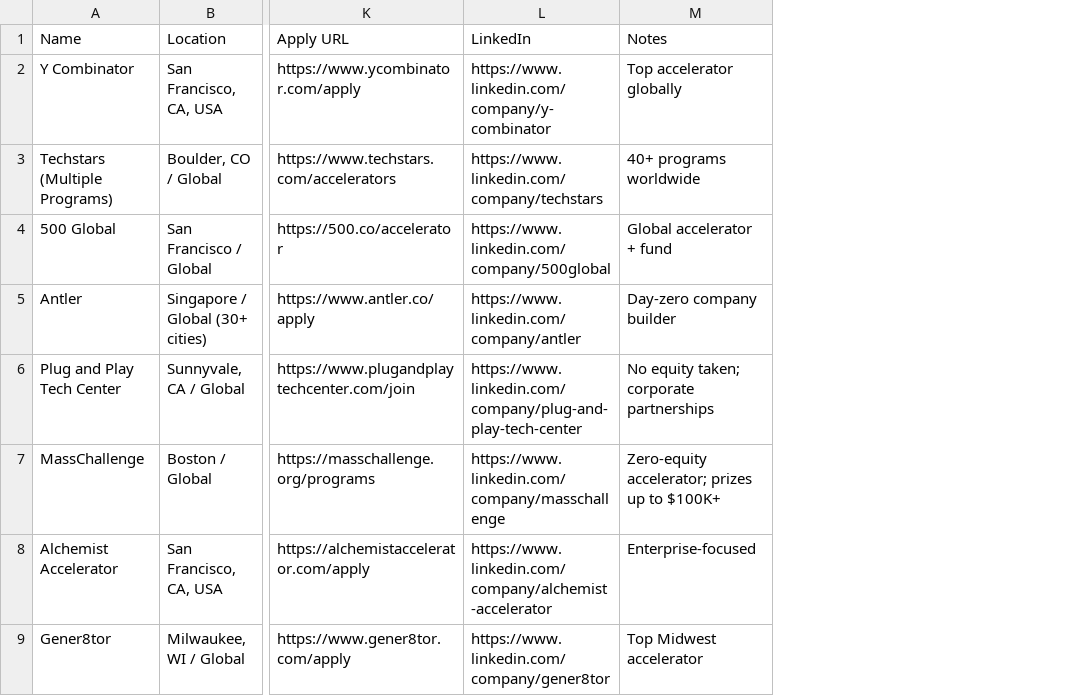
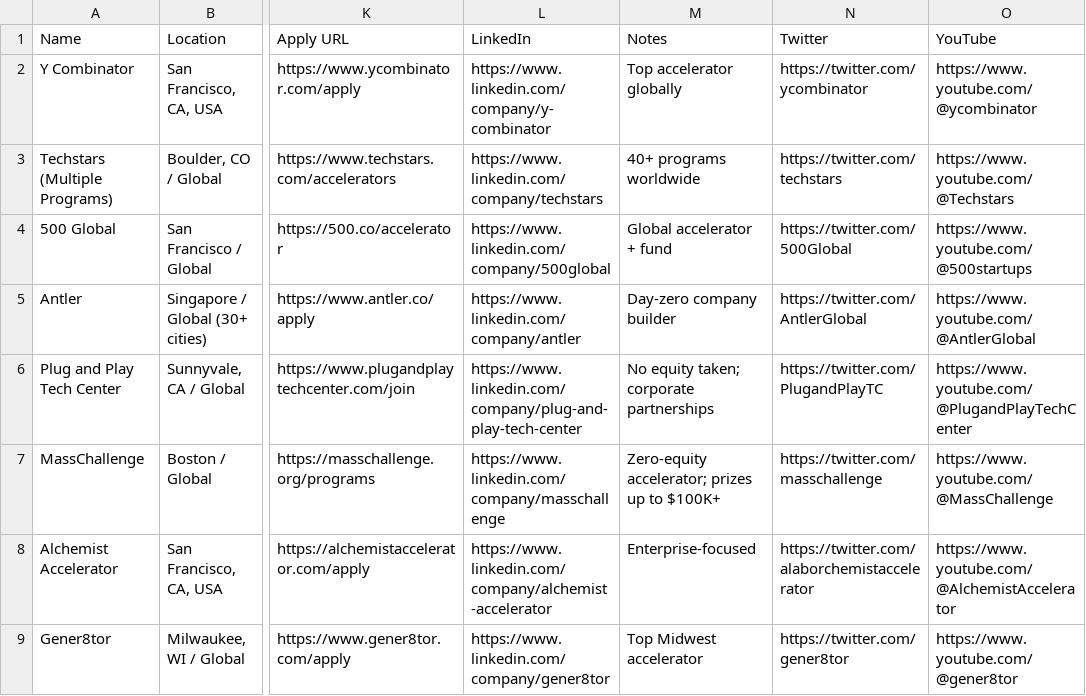
Before and after one commit to angelgambino/openclaw, a CSV file: workspace/projects/angel-club-resources/data/accelerators.csv, drawn as a sheet; only a part is shown, gaps mark what is left out; the diff names each change by its address in the sheet, - before the commit and + after, or states it on an @@ line.

Commit message:
Angel Club Resources: add Twitter/YouTube columns to all CSVs, add Lead/Follow + Notable Portfolio + Application Type + Diversity Focus to investors
Files updated:
- investors.csv: Lead/Follow, Notable Portfolio, Application Type, Diversity Focus columns
- accelerators.csv: Twitter, YouTube columns
- venture-studios.csv: Twitter, YouTube columns
- incubators.csv: Twitter, YouTube columns
- fellowships.csv: Twitter, YouTube columns
- competitions-2026.csv: Twitter, YouTube columns
- events-2026.csv: Twitter, YouTube columns
- demo-days-2026.csv: Twitter, YouTube columns
- grants-awards.csv: Twitter, YouTube columns
- podcasts.csv: Twitter column
- newsletters.csv: Twitter column
- blogs.csv: Twitter column

```diff
--- a/workspace/projects/angel-club-resources/data/accelerators.csv
+++ b/workspace/projects/angel-club-resources/data/accelerators.csv
+column N (Twitter), rows 2-9: https://twitter.com/ycombinator | https://twitter.com/techstars | https://twitter.com/500Global | https://twitter.com/AntlerGlobal | https://twitter.com/PlugandPlayTC | https://twitter.com/masschallenge | https://twitter.com/alaborchemistaccelerator | https://twitter.com/gener8tor
+column O (YouTube), rows 2-9: https://www.youtube.com/@ycombinator | https://www.youtube.com/@Techstars | https://www.youtube.com/@500startups | https://www.youtube.com/@AntlerGlobal | https://www.youtube.com/@PlugandPlayTechCenter | https://www.youtube.com/@MassChallenge | https://www.youtube.com/@AlchemistAccelerator | https://www.youtube.com/@gener8tor
```
Also changed, not shown: workspace/projects/angel-club-resources/data/competitions-2026.csv, workspace/projects/angel-club-resources/data/demo-days-2026.csv, 9 other files.
